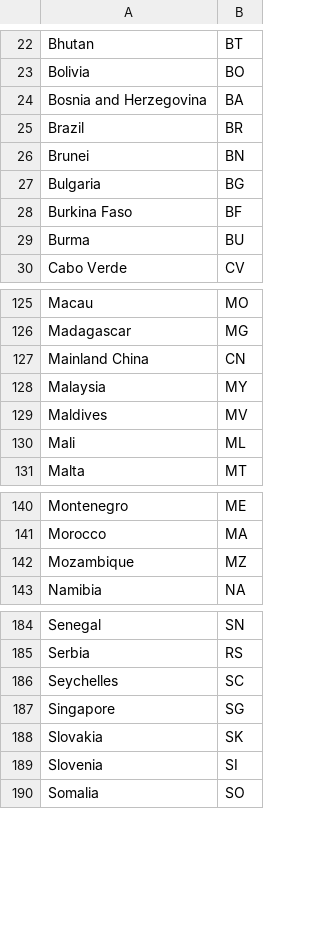
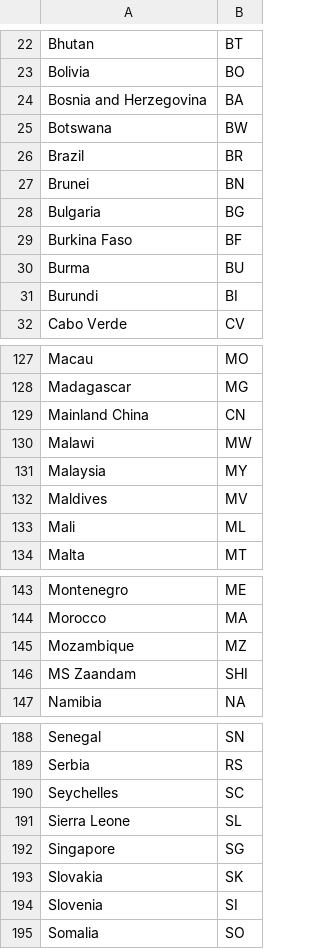
Before and after one commit to florath/wvw-covid19-datapool, a CSV file: dbsync/data_import/jh-country2iso.csv, drawn as a sheet; only a part is shown, gaps mark what is left out.

Commit message:
added a few countries

```diff
--- a/dbsync/data_import/jh-country2iso.csv
+++ b/dbsync/data_import/jh-country2iso.csv
@@ -24,2 +24,3 @@ Bolivia,BO
 Bosnia and Herzegovina,BA
+Botswana,BW
 Brazil,BR
@@ -29,2 +30,3 @@ Burkina Faso,BF
 Burma,BU
+Burundi,BI
 Cabo Verde,CV
@@ -127,2 +129,3 @@ Madagascar,MG
 Mainland China,CN
+Malawi,MW
 Malaysia,MY
@@ -142,2 +145,3 @@ Morocco,MA
 Mozambique,MZ
+MS Zaandam,SHI
 Namibia,NA
@@ -186,2 +190,3 @@ Serbia,RS
 Seychelles,SC
+Sierra Leone,SL
 Singapore,SG
```
